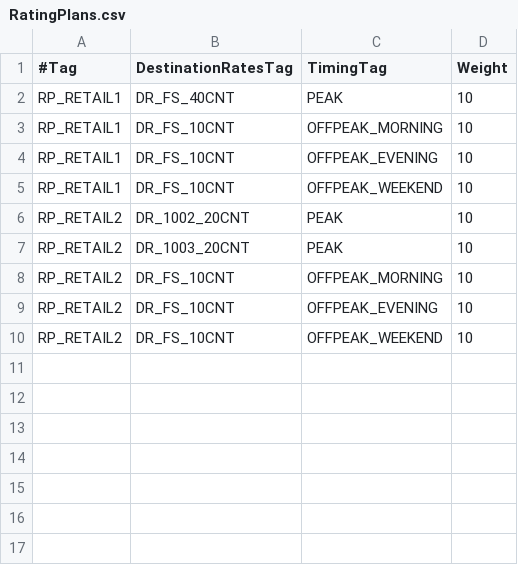
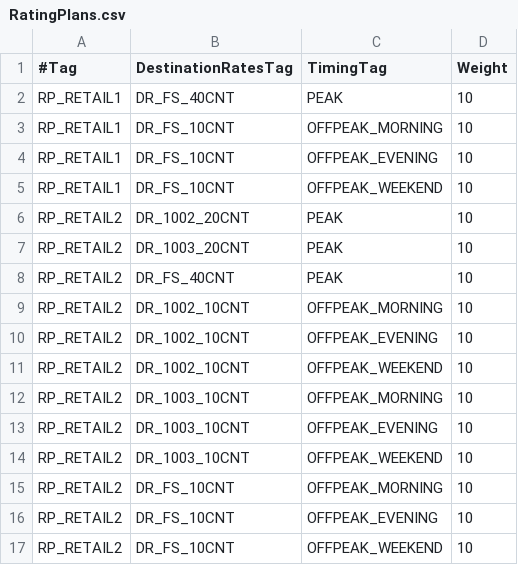
Before and after one commit to cgrates/cgrates, a CSV file: data/tutorials/fs_json/cgrates/tariffplans/RatingPlans.csv, drawn as a sheet; the diff names each change by its address in the sheet, - before the commit and + after, or states it on an @@ line.

Commit message:
Fixup rates tutorial json

```diff
--- a/data/tutorials/fs_json/cgrates/tariffplans/RatingPlans.csv
+++ b/data/tutorials/fs_json/cgrates/tariffplans/RatingPlans.csv
+row 8: RP_RETAIL2 | DR_FS_40CNT | PEAK | 10
+row 9: RP_RETAIL2 | DR_1002_10CNT | OFFPEAK_MORNING | 10
+row 10: RP_RETAIL2 | DR_1002_10CNT | OFFPEAK_EVENING | 10
+row 11: RP_RETAIL2 | DR_1002_10CNT | OFFPEAK_WEEKEND | 10
+row 12: RP_RETAIL2 | DR_1003_10CNT | OFFPEAK_MORNING | 10
+row 13: RP_RETAIL2 | DR_1003_10CNT | OFFPEAK_EVENING | 10
+row 14: RP_RETAIL2 | DR_1003_10CNT | OFFPEAK_WEEKEND | 10
```
Also changed, not shown: 7 other files.
